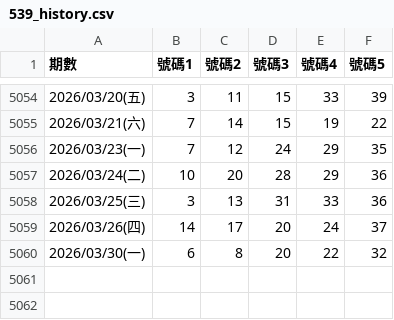
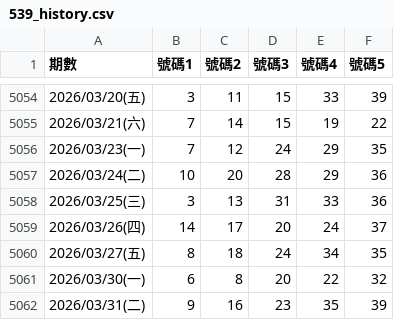
Before and after one commit to aqua5230/539analyzer, a CSV file: 539_history.csv, drawn as a sheet; only a part is shown, gaps mark what is left out.

```diff
--- a/539_history.csv
+++ b/539_history.csv
@@ -5059,2 +5059,4 @@
 2026/03/26(四),14,17,20,24,37
+2026/03/27(五),8,18,24,34,35
 2026/03/30(一),6,8,20,22,32
+2026/03/31(二),9,16,23,35,39
```
